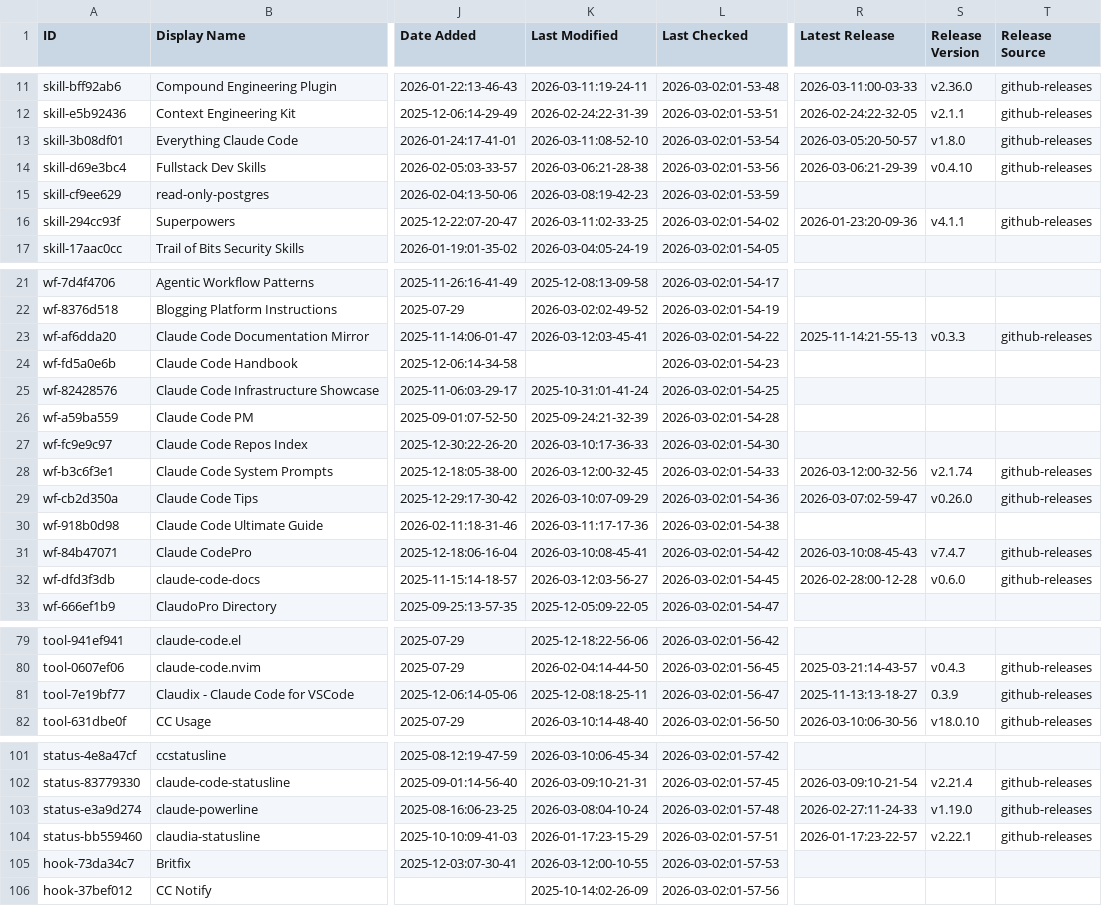
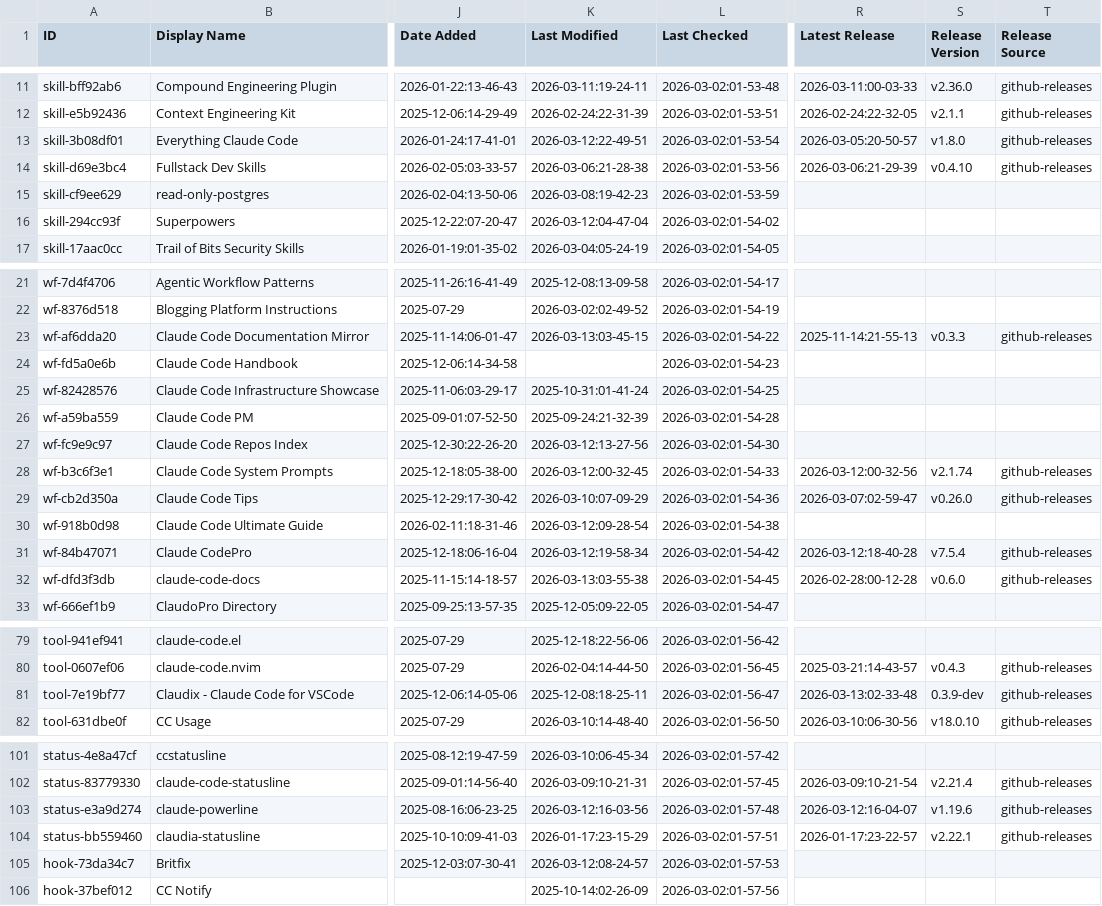
Before and after one commit to gtheodossiou/awesome-claude-code, a CSV file: THE_RESOURCES_TABLE.csv, drawn as a sheet; only a part is shown, gaps mark what is left out; the diff covers the shown part only; the diff names each change by its address in the sheet, - before the commit and + after, or states it on an @@ line.

```diff
--- a/THE_RESOURCES_TABLE.csv
+++ b/THE_RESOURCES_TABLE.csv
-K13 (Last Modified): 2026-03-11:08-52-10
+K13 (Last Modified): 2026-03-12:22-49-51
-K16 (Last Modified): 2026-03-11:02-33-25
+K16 (Last Modified): 2026-03-12:04-47-04
-R16 (Latest Release): 2026-01-23:20-09-36
+R16 (Latest Release): (empty)
-S16 (Release Version): v4.1.1
+S16 (Release Version): (empty)
-T16 (Release Source): github-releases
+T16 (Release Source): (empty)
-K23 (Last Modified): 2026-03-12:03-45-41
+K23 (Last Modified): 2026-03-13:03-45-15
-K27 (Last Modified): 2026-03-10:17-36-33
+K27 (Last Modified): 2026-03-12:13-27-56
-K30 (Last Modified): 2026-03-11:17-17-36
+K30 (Last Modified): 2026-03-12:09-28-54
-K31 (Last Modified): 2026-03-10:08-45-41
+K31 (Last Modified): 2026-03-12:19-58-34
-R31 (Latest Release): 2026-03-10:08-45-43
+R31 (Latest Release): 2026-03-12:18-40-28
-S31 (Release Version): v7.4.7
+S31 (Release Version): v7.5.4
-K32 (Last Modified): 2026-03-12:03-56-27
+K32 (Last Modified): 2026-03-13:03-55-38
-R81 (Latest Release): 2025-11-13:13-18-27
+R81 (Latest Release): 2026-03-13:02-33-48
-S81 (Release Version): 0.3.9
+S81 (Release Version): 0.3.9-dev
-K103 (Last Modified): 2026-03-08:04-10-24
+K103 (Last Modified): 2026-03-12:16-03-56
-R103 (Latest Release): 2026-02-27:11-24-33
+R103 (Latest Release): 2026-03-12:16-04-07
-S103 (Release Version): v1.19.0
+S103 (Release Version): v1.19.6
-K105 (Last Modified): 2026-03-12:00-10-55
+K105 (Last Modified): 2026-03-12:08-24-57
```
Also changed, not shown: 36 edited cells elsewhere in this file.
